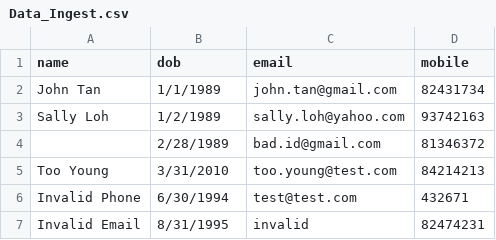
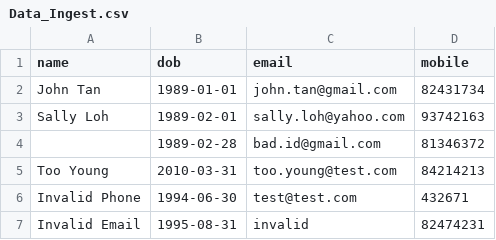
Before and after one commit to t-s-w/Data-Engineer-Challenge, a CSV file: 1 - Data Pipelines/Data_Ingest.csv, drawn as a sheet.

Commit message:
fix date formatting in ingestion data

```diff
--- a/1 - Data Pipelines/Data_Ingest.csv
+++ b/1 - Data Pipelines/Data_Ingest.csv
@@ -1,7 +1,7 @@
 name,dob,email,mobile
-John Tan,1/1/1989,john.tan@gmail.com,82431734
-Sally Loh,1/2/1989,sally.loh@yahoo.com,93742163
-,2/28/1989,bad.id@gmail.com,81346372
-Too Young,3/31/2010,too.young@test.com,84214213
-Invalid Phone,6/30/1994,test@test.com,432671
-Invalid Email,8/31/1995,invalid,82474231
+John Tan,1989-01-01,john.tan@gmail.com,82431734
+Sally Loh,1989-02-01,sally.loh@yahoo.com,93742163
+,1989-02-28,bad.id@gmail.com,81346372
+Too Young,2010-03-31,too.young@test.com,84214213
+Invalid Phone,1994-06-30,test@test.com,432671
+Invalid Email,1995-08-31,invalid,82474231
```
